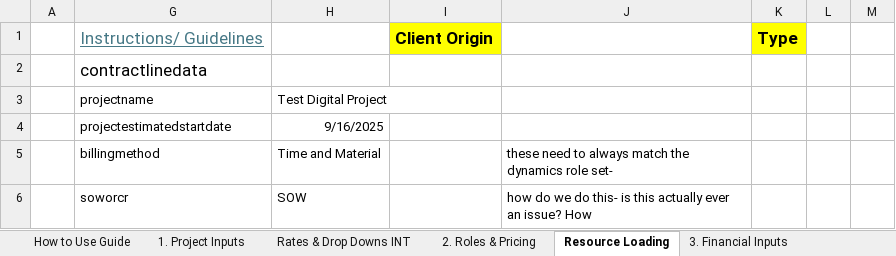
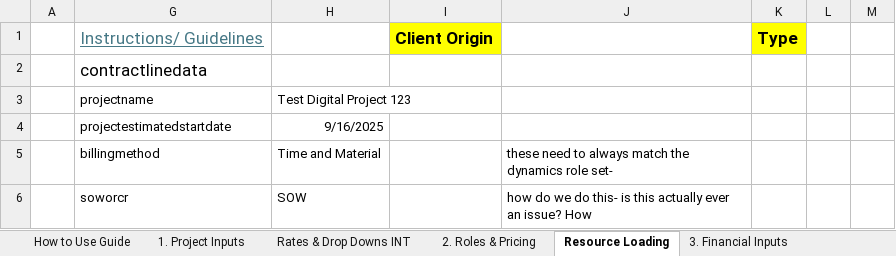
Before and after one commit to darvi-sunny/Test-Download, an Excel workbook: test2.xlsx, sheet Resource Loading, drawn as a sheet; only a part is shown; values as stored, in another font and other column widths than the file's, no borders; charts and pictures and conditional formats not drawn; the diff names each change by its address in the sheet, - before the commit and + after, or states it on an @@ line.

Commit message:
Test123

```diff
--- a/test2.xlsx (sheet Resource Loading)
+++ b/test2.xlsx (sheet Resource Loading)
-H3: Test Digital Project
+H3: Test Digital Project 123
```
Also changed, not shown: sheet 1. Project Inputs, sheet 6. Commercial Review, sheet 4. Summary & Totals, sheet Optional - Scope Estimation, hidden cells.
